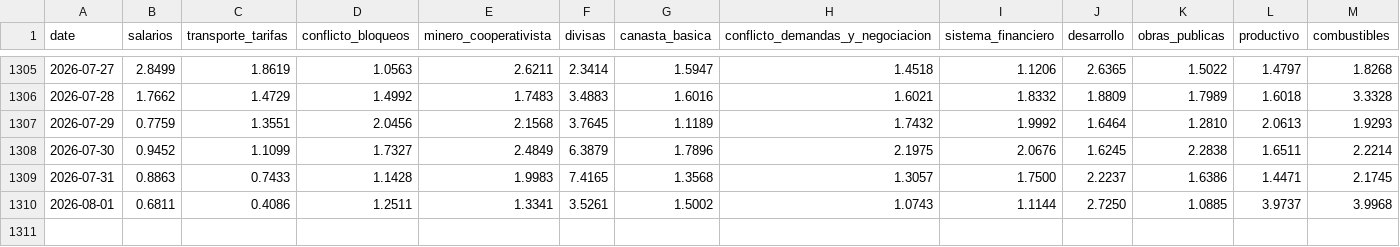
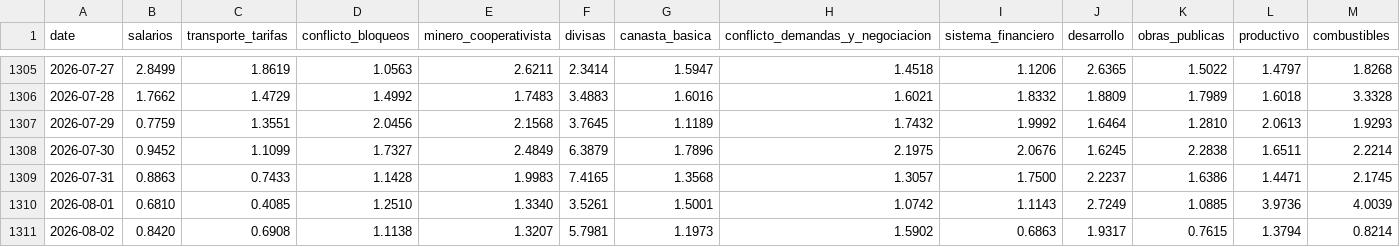
Before and after one commit to pr0nstar/bo-ts, a CSV file: data/clusters_noticias.csv, drawn as a sheet; only a part is shown, gaps mark what is left out; rows hold the shown columns only; the diff names each change by its address in the sheet, - before the commit and + after, or states it on an @@ line.

Commit message:
auto update ts

```diff
--- a/data/clusters_noticias.csv
+++ b/data/clusters_noticias.csv
-B1310 (salarios): 0.6811
+B1310 (salarios): 0.6810
-C1310 (transporte_tarifas): 0.4086
+C1310 (transporte_tarifas): 0.4085
-D1310 (conflicto_bloqueos): 1.2511
+D1310 (conflicto_bloqueos): 1.2510
-E1310 (minero_cooperativista): 1.3341
+E1310 (minero_cooperativista): 1.3340
-G1310 (canasta_basica): 1.5002
+G1310 (canasta_basica): 1.5001
-H1310 (conflicto_demandas_y_negociacion): 1.0743
+H1310 (conflicto_demandas_y_negociacion): 1.0742
-I1310 (sistema_financiero): 1.1144
+I1310 (sistema_financiero): 1.1143
-J1310 (desarrollo): 2.7250
+J1310 (desarrollo): 2.7249
-L1310 (productivo): 3.9737
+L1310 (productivo): 3.9736
-M1310 (combustibles): 3.9968
+M1310 (combustibles): 4.0039
+row 1311: 2026-08-02 | 0.8420 | 0.6908 | 1.1138 | 1.3207 | 5.7981 | 1.1973 | 1.5902 | 0.6863 | 1.9317 | 0.7615 | 1.3794 | 0.8214
```
